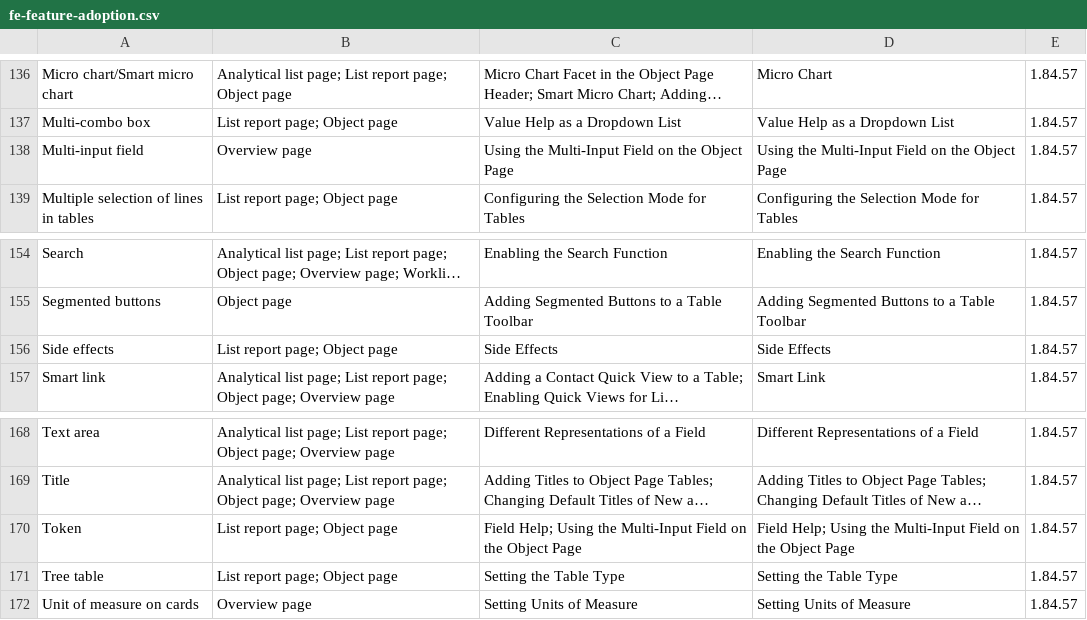
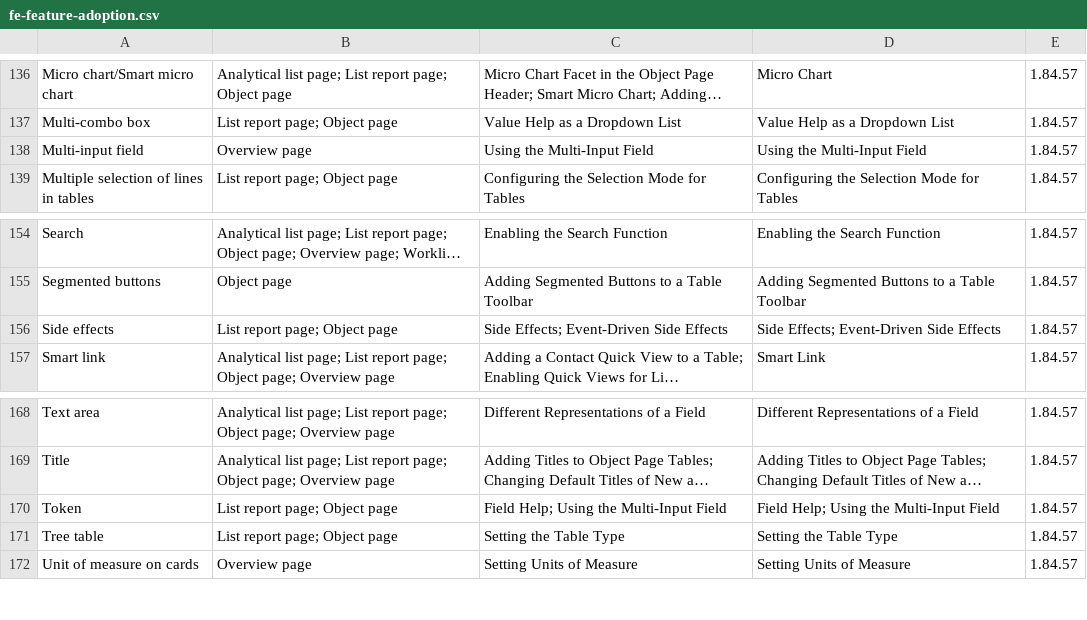
Before and after one commit to marianfoo/blog, a CSV file: static/feature-map/fe-feature-adoption.csv, drawn as a sheet; only a part is shown, gaps mark what is left out; long unchanged cells end in …; the diff names each change by its address in the sheet, - before the commit and + after, or states it on an @@ line.

```diff
--- a/static/feature-map/fe-feature-adoption.csv
+++ b/static/feature-map/fe-feature-adoption.csv
-C138: Using the Multi-Input Field on the Object Page
+C138: Using the Multi-Input Field
-D138: Using the Multi-Input Field on the Object Page
+D138: Using the Multi-Input Field
-C156: Side Effects
+C156: Side Effects; Event-Driven Side Effects
-D156: Side Effects
+D156: Side Effects; Event-Driven Side Effects
-C170: …Multi-Input Field on the Object Page
+C170: …Multi-Input Field
-D170: …Multi-Input Field on the Object Page
+D170: …Multi-Input Field
```
Also changed, not shown: 8 other files.
